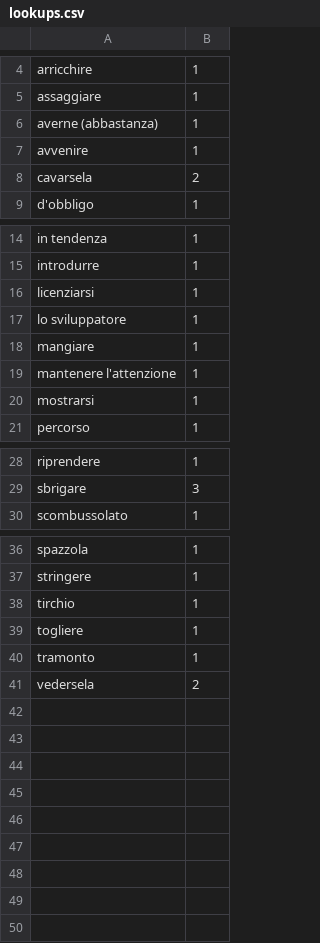
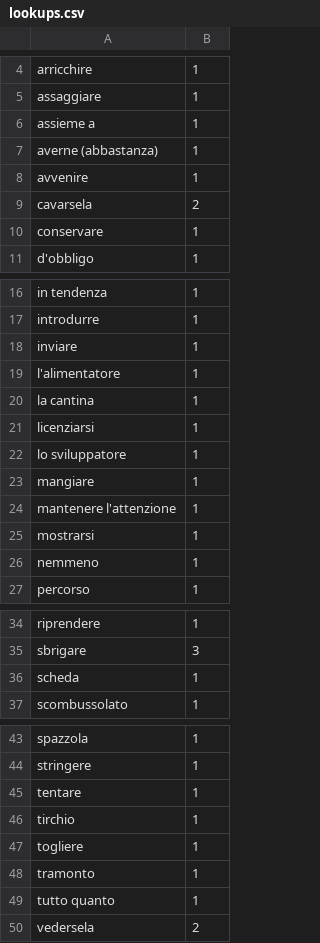
Before and after one commit to devinmiller/italian, a CSV file: lookups.csv, drawn as a sheet; only a part is shown, gaps mark what is left out; the diff names each change by its address in the sheet, - before the commit and + after, or states it on an @@ line.

```diff
--- a/lookups.csv
+++ b/lookups.csv
+row 6: assieme a | 1
+row 10: conservare | 1
+row 18: inviare | 1
+row 19: l'alimentatore | 1
+row 20: la cantina | 1
+row 26: nemmeno | 1
+row 36: scheda | 1
+row 45: tentare | 1
+row 49: tutto quanto | 1
```
Also changed, not shown: inclasse/il-vocabolario.csv.
